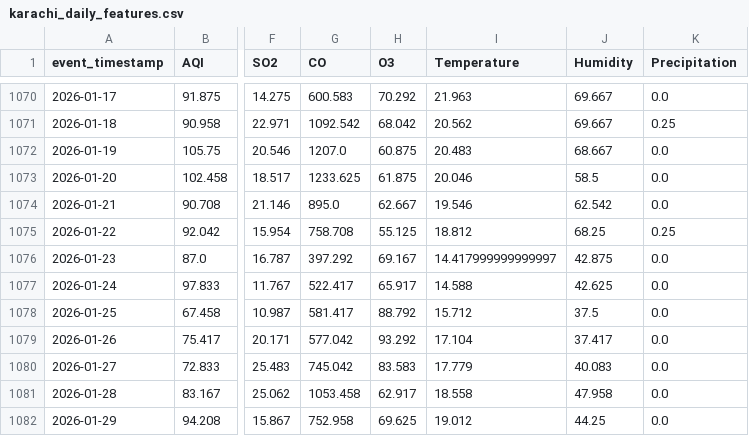
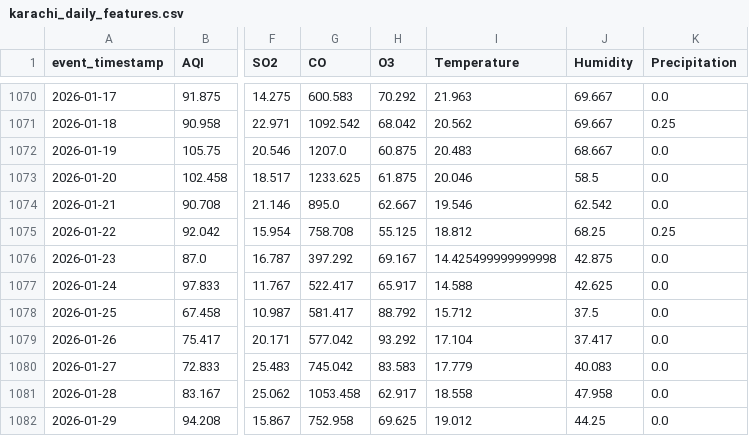
Before and after one commit to MuhammadHassanSiddiqui123/aqi-predictor, a CSV file: data/feature_store/karachi_daily_features.csv, drawn as a sheet; only a part is shown, gaps mark what is left out; the diff covers the shown part only; the diff names each change by its address in the sheet, - before the commit and + after, or states it on an @@ line.

```diff
--- a/data/feature_store/karachi_daily_features.csv
+++ b/data/feature_store/karachi_daily_features.csv
-I1076 (Temperature): 14.417999999999997
+I1076 (Temperature): 14.425499999999998
```
Also changed, not shown: 1 added row and 20 edited cells elsewhere in this file.
